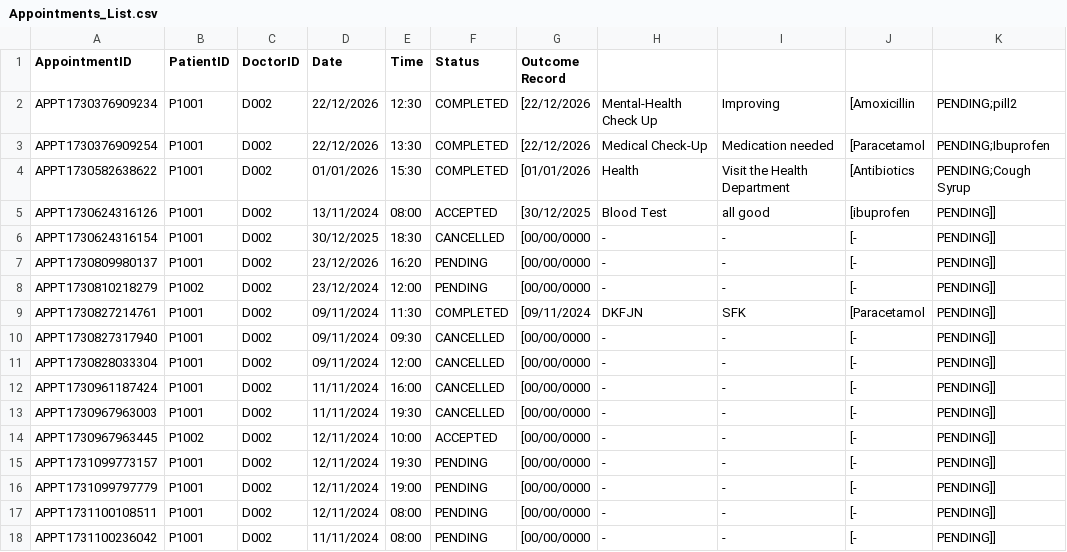
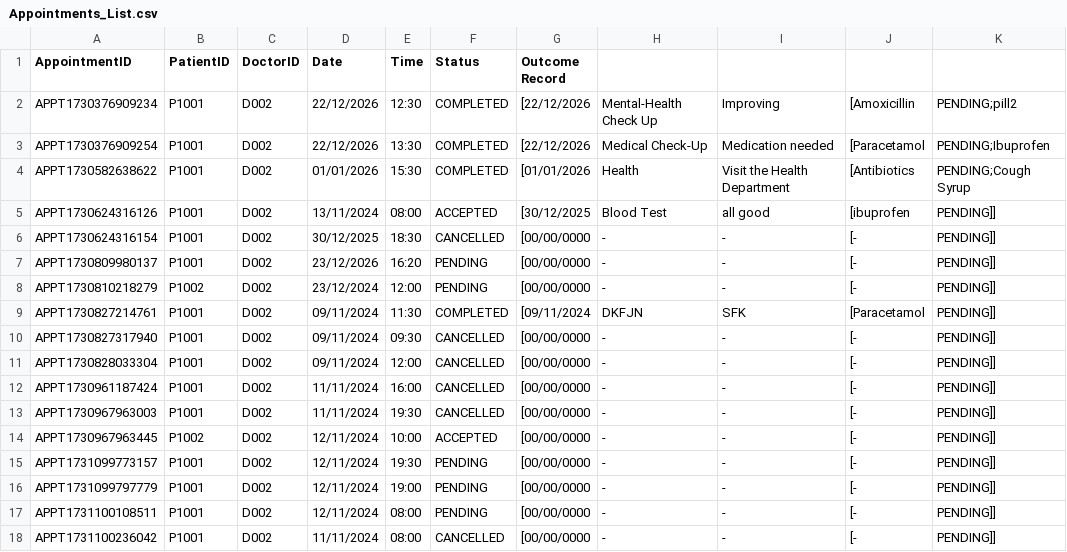
Before and after one commit to Dashini16/Hospital-Management-System-HMS-, a CSV file: hms/src/data/Appointments_List.csv, drawn as a sheet; only a part is shown; the diff names each change by its address in the sheet, - before the commit and + after, or states it on an @@ line.

Commit message:
1. modified the cancelAppointment() function, to display list of all available slots that can be cancelled. 2. user can cancelled any pending appointment but for accepted need to be three days in advance

```diff
--- a/hms/src/data/Appointments_List.csv
+++ b/hms/src/data/Appointments_List.csv
-F18 (Status): PENDING
+F18 (Status): CANCELLED
```
Also changed, not shown: 1 other file.
